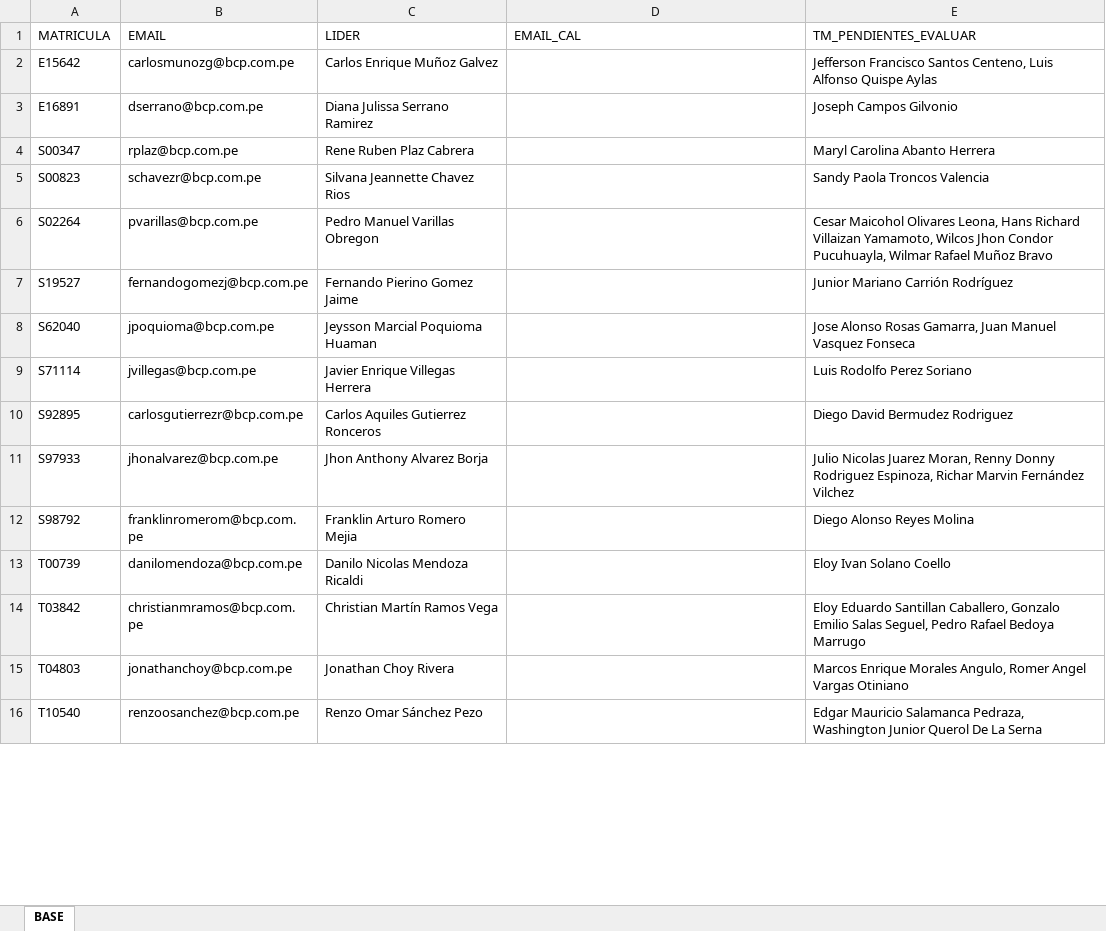
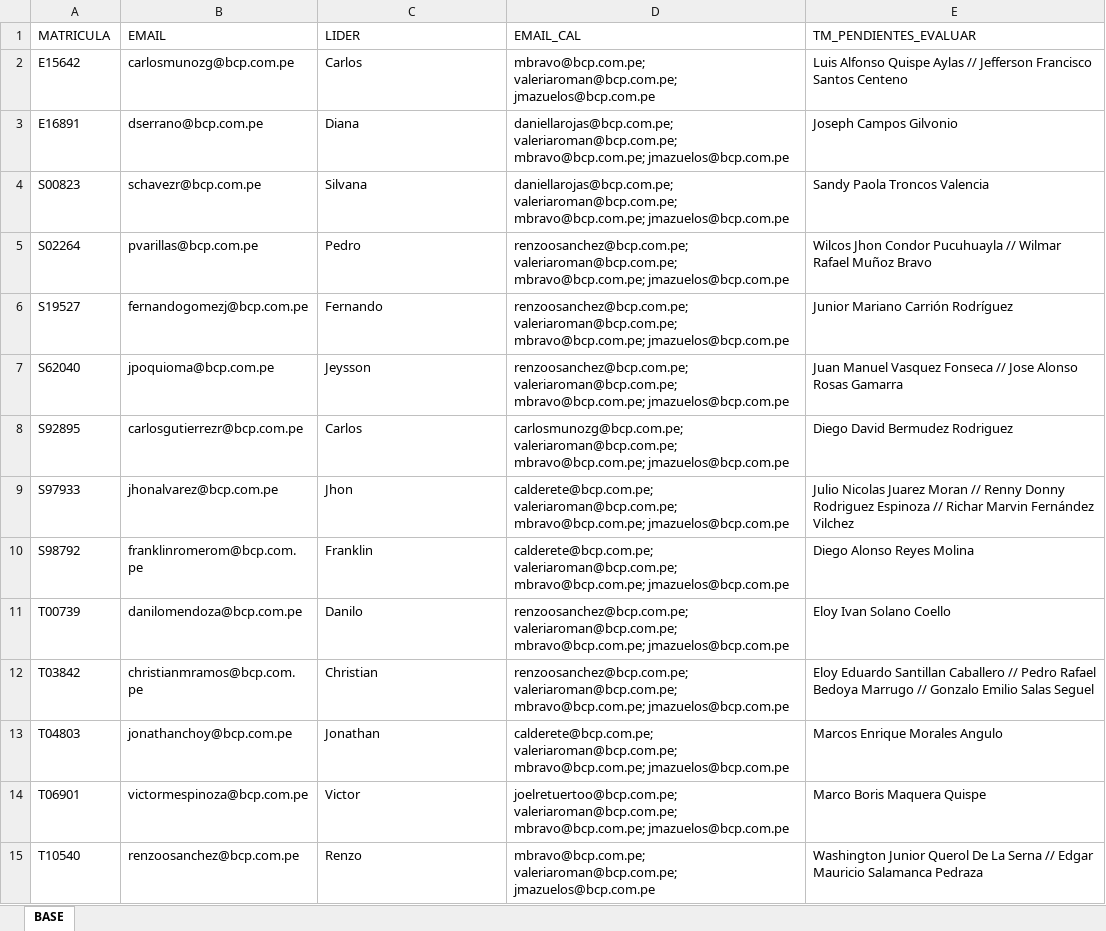
Before and after one commit to richard-usmp/Envio-auto-de-correos-outlook, an Excel workbook: Formato envio correos_.xlsx, sheet BASE, drawn as a sheet; only a part is shown; values as stored, in another font and other column widths than the file's, no borders; removed rows and columns are numbered as before the commit, all else as after; the diff covers the shown part only; the diff names each change by its address in the sheet, - before the commit and + after, or states it on an @@ line.

```diff
--- a/Formato envio correos_.xlsx (sheet BASE)
+++ b/Formato envio correos_.xlsx (sheet BASE)
-C2 (LIDER): Carlos Enrique Muñoz Galvez
+C2 (LIDER): Carlos
-D2 (EMAIL_CAL): (empty)
+D2 (EMAIL_CAL): mbravo@bcp.com.pe; valeriaroman@bcp.com.pe; jmazuelos@bcp.com.pe
-E2 (TM_PENDIENTES_EVALUAR): Jefferson Francisco Santos Centeno, Luis Alfonso Quispe Aylas
+E2 (TM_PENDIENTES_EVALUAR): Luis Alfonso Quispe Aylas // Jefferson Francisco Santos Centeno
-C3 (LIDER): Diana Julissa Serrano Ramirez
+C3 (LIDER): Diana
-D3 (EMAIL_CAL): (empty)
+D3 (EMAIL_CAL): daniellarojas@bcp.com.pe; valeriaroman@bcp.com.pe; mbravo@bcp.com.pe; jmazuelos@bcp.com.pe
-row 4: S00347 | rplaz@bcp.com.pe | Rene Ruben Plaz Cabrera |  | Maryl Carolina Abanto Herrera
-C4 (LIDER): Silvana Jeannette Chavez Rios
+C4 (LIDER): Silvana
-D4 (EMAIL_CAL): (empty)
+D4 (EMAIL_CAL): daniellarojas@bcp.com.pe; valeriaroman@bcp.com.pe; mbravo@bcp.com.pe; jmazuelos@bcp.com.pe
-C5 (LIDER): Pedro Manuel Varillas Obregon
+C5 (LIDER): Pedro
-D5:D7 (EMAIL_CAL): (empty)
+D5:D7 (EMAIL_CAL): renzoosanchez@bcp.com.pe; valeriaroman@bcp.com.pe; mbravo@bcp.com.pe; jmazuelos@bcp.com.pe
-E5 (TM_PENDIENTES_EVALUAR): Cesar Maicohol Olivares Leona, Hans Richard Villaizan Yamamoto, Wilcos Jhon Condor Pucuhuayla, Wilmar Rafael…
+E5 (TM_PENDIENTES_EVALUAR): Wilcos Jhon Condor Pucuhuayla // Wilmar Rafael…
-C6 (LIDER): Fernando Pierino Gomez Jaime
+C6 (LIDER): Fernando
-C7 (LIDER): Jeysson Marcial Poquioma Huaman
+C7 (LIDER): Jeysson
-E7 (TM_PENDIENTES_EVALUAR): Jose Alonso Rosas Gamarra, Juan Manuel Vasquez Fonseca
+E7 (TM_PENDIENTES_EVALUAR): Juan Manuel Vasquez Fonseca // Jose Alonso Rosas Gamarra
-row 9: S71114 | jvillegas@bcp.com.pe | Javier Enrique Villegas Herrera |  | Luis Rodolfo Perez Soriano
-C8 (LIDER): Carlos Aquiles Gutierrez Ronceros
+C8 (LIDER): Carlos
-D8 (EMAIL_CAL): (empty)
+D8 (EMAIL_CAL): carlosmunozg@bcp.com.pe; valeriaroman@bcp.com.pe; mbravo@bcp.com.pe; jmazuelos@bcp.com.pe
-C9 (LIDER): Jhon Anthony Alvarez Borja
+C9 (LIDER): Jhon
-D9:D10 (EMAIL_CAL): (empty)
+D9:D10 (EMAIL_CAL): calderete@bcp.com.pe; valeriaroman@bcp.com.pe; mbravo@bcp.com.pe; jmazuelos@bcp.com.pe
-E9 (TM_PENDIENTES_EVALUAR): …Nicolas Juarez Moran, Renny Donny Rodriguez Espinoza, Richar Marvin…
+E9 (TM_PENDIENTES_EVALUAR): …Nicolas Juarez Moran // Renny Donny Rodriguez Espinoza // Richar Marvin…
-C10 (LIDER): Franklin Arturo Romero Mejia
+C10 (LIDER): Franklin
-C11 (LIDER): Danilo Nicolas Mendoza Ricaldi
+C11 (LIDER): Danilo
-D11:D12 (EMAIL_CAL): (empty)
+D11:D12 (EMAIL_CAL): renzoosanchez@bcp.com.pe; valeriaroman@bcp.com.pe; mbravo@bcp.com.pe; jmazuelos@bcp.com.pe
-C12 (LIDER): Christian Martín Ramos Vega
+C12 (LIDER): Christian
-E12 (TM_PENDIENTES_EVALUAR): …Eduardo Santillan Caballero, Gonzalo Emilio Salas Seguel, Pedro Rafael Bedoya Marrugo
+E12 (TM_PENDIENTES_EVALUAR): …Eduardo Santillan Caballero // Pedro Rafael Bedoya Marrugo // Gonzalo Emilio Salas Seguel
-C13 (LIDER): Jonathan Choy Rivera
+C13 (LIDER): Jonathan
-D13 (EMAIL_CAL): (empty)
+D13 (EMAIL_CAL): calderete@bcp.com.pe; valeriaroman@bcp.com.pe; mbravo@bcp.com.pe; jmazuelos@bcp.com.pe
-E13 (TM_PENDIENTES_EVALUAR): Marcos Enrique Morales Angulo, Romer Angel Vargas Otiniano
+E13 (TM_PENDIENTES_EVALUAR): Marcos Enrique Morales Angulo
+row 14: T06901 | victormespinoza@bcp.com.pe | Victor | joelretuertoo@bcp.com.pe; valeriaroman@bcp.com.pe; mbravo@bcp.com.pe; jmazuelos@bcp.com.pe | Marco Boris Maquera Quispe
-C15 (LIDER): Renzo Omar Sánchez Pezo
+C15 (LIDER): Renzo
-D15 (EMAIL_CAL): (empty)
+D15 (EMAIL_CAL): mbravo@bcp.com.pe; valeriaroman@bcp.com.pe; jmazuelos@bcp.com.pe
-E15 (TM_PENDIENTES_EVALUAR): Edgar Mauricio Salamanca Pedraza, Washington Junior Querol De La Serna
+E15 (TM_PENDIENTES_EVALUAR): Washington Junior Querol De La Serna // Edgar Mauricio Salamanca Pedraza
```
Also changed, not shown: 10 removed rows and 25 edited cells elsewhere in this sheet, excel_input_datos_formato/Formato envio correos.xlsx, 21 other files.
